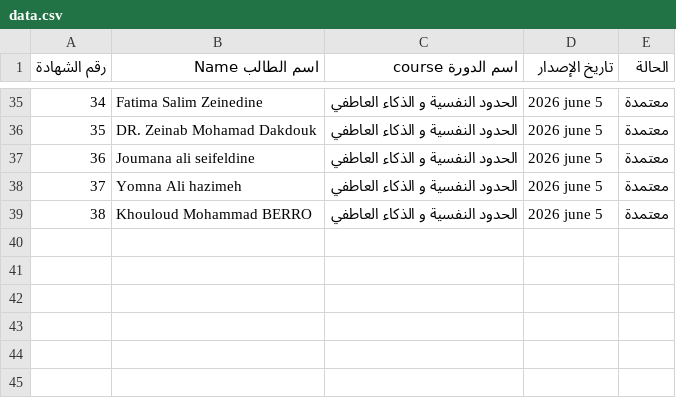
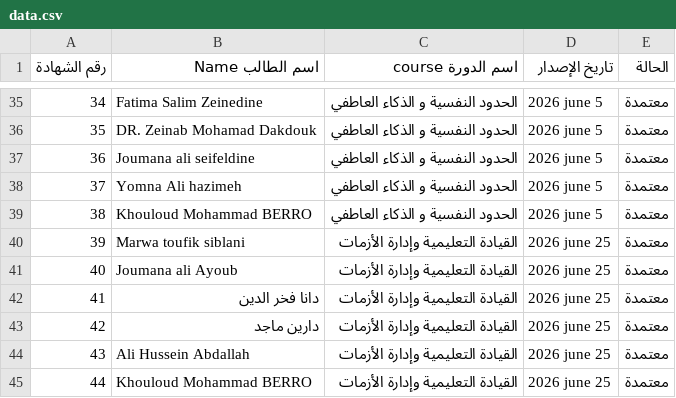
Before and after one commit to samahosseilihijazi-code/sama-certificate, a CSV file: data.csv, drawn as a sheet; only a part is shown, gaps mark what is left out.

Commit message:
Update data.csv

```diff
--- a/data.csv
+++ b/data.csv
@@ -39 +39,7 @@
 38,Khouloud Mohammad BERRO,الحدود النفسية و الذكاء العاطفي,2026 june 5,معتمدة
+39,Marwa toufik siblani,القيادة التعليمية وإدارة الأزمات,2026 june 25,معتمدة
+40,Joumana ali Ayoub,القيادة التعليمية وإدارة الأزمات,2026 june 25,معتمدة
+41,دانا فخر الدين,القيادة التعليمية وإدارة الأزمات,2026 june 25,معتمدة
+42,دارين ماجد ,القيادة التعليمية وإدارة الأزمات,2026 june 25,معتمدة
+43,Ali Hussein Abdallah,القيادة التعليمية وإدارة الأزمات,2026 june 25,معتمدة
+44,Khouloud Mohammad BERRO,القيادة التعليمية وإدارة الأزمات,2026 june 25,معتمدة
```
